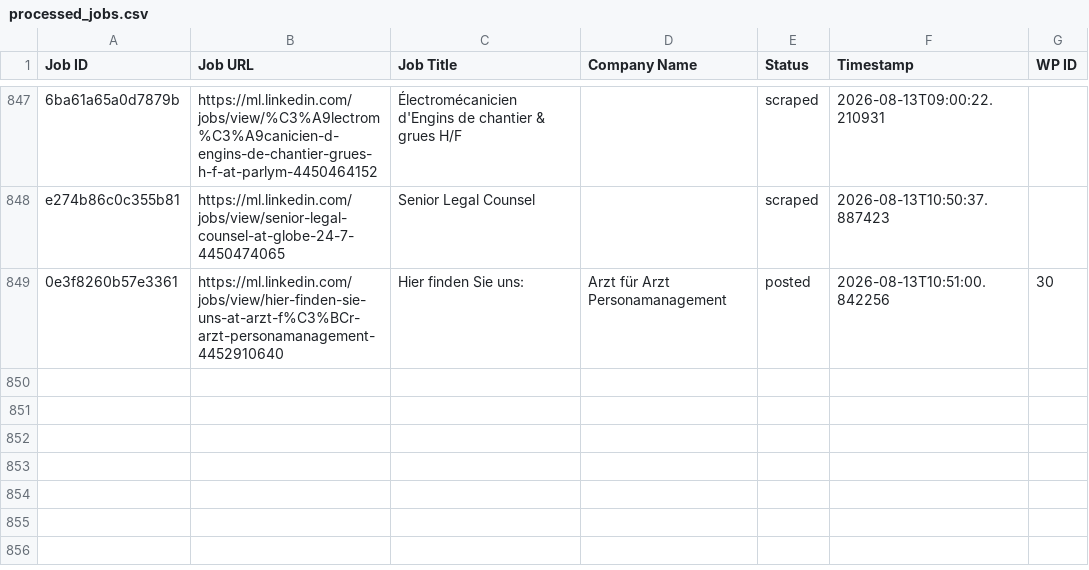
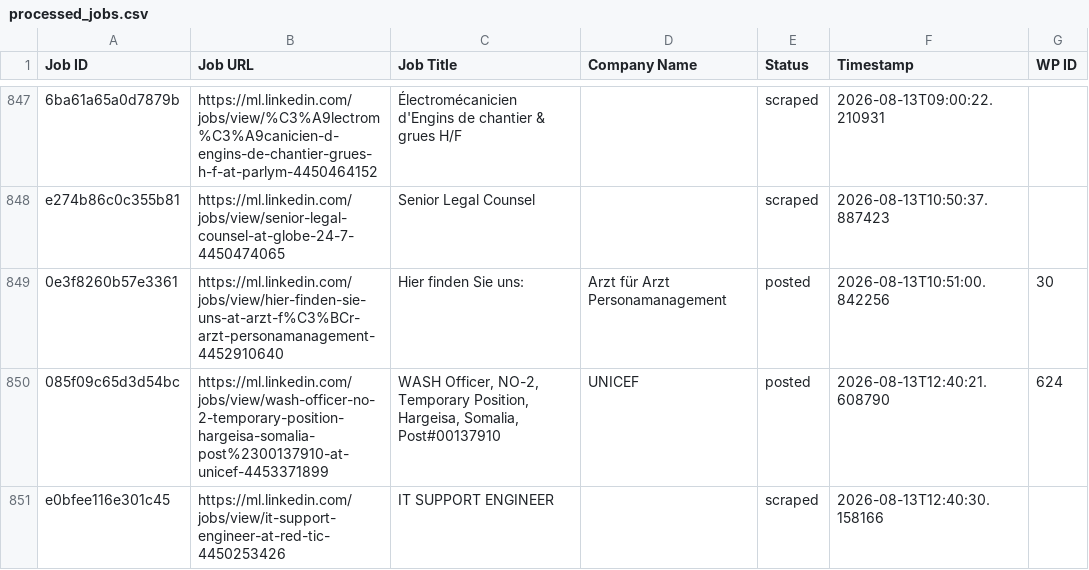
Before and after one commit to innovationinc2000/ml, a CSV file: processed_jobs.csv, drawn as a sheet; only a part is shown, gaps mark what is left out; the diff names each change by its address in the sheet, - before the commit and + after, or states it on an @@ line.

```diff
--- a/processed_jobs.csv
+++ b/processed_jobs.csv
+row 850: 085f09c65d3d54bc | https://ml.linkedin.com/jobs/view/wash-officer-no-2-temporary-position-hargeisa-somalia-post%2300137910-at-unicef-4453371899 | WASH Officer, NO-2, Temporary Position, Hargeisa, Somalia, Post#00137910 | UNICEF | posted | 2026-08-13T12:40:21.608790 | 624
+row 851: e0bfee116e301c45 | https://ml.linkedin.com/jobs/view/it-support-engineer-at-red-tic-4450253426 | IT SUPPORT ENGINEER |  | scraped | 2026-08-13T12:40:30.158166
```
